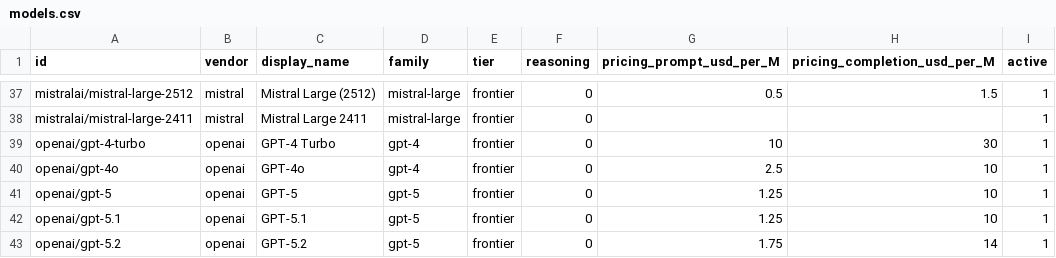
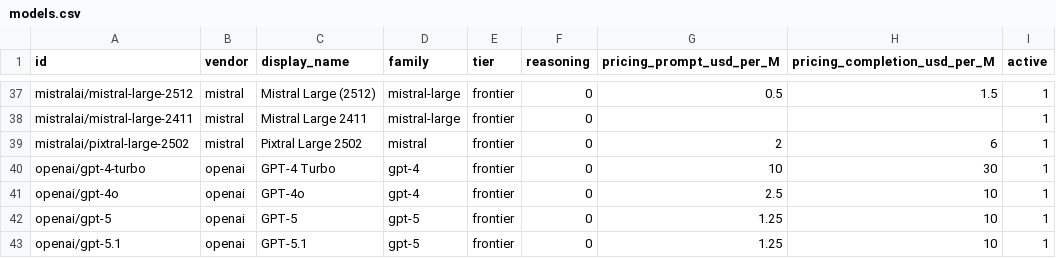
Before and after one commit to AnthonyDavidAdams/personality-bench, a CSV file: data/exports/models.csv, drawn as a sheet; only a part is shown, gaps mark what is left out; the shorter side is filled out with more unchanged rows.

```diff
--- a/data/exports/models.csv
+++ b/data/exports/models.csv
@@ -38,2 +38,3 @@ mistralai/mistral-large-2512,mistral,Mistral Large (2512),mistral-large,frontier
 mistralai/mistral-large-2411,mistral,Mistral Large 2411,mistral-large,frontier,0,,,1
+mistralai/pixtral-large-2502,mistral,Pixtral Large 2502,mistral,frontier,0,2,6,1
 openai/gpt-4-turbo,openai,GPT-4 Turbo,gpt-4,frontier,0,10,30,1
```
Also changed, not shown: data/exports/cohort_summary.csv, 8 other files.
